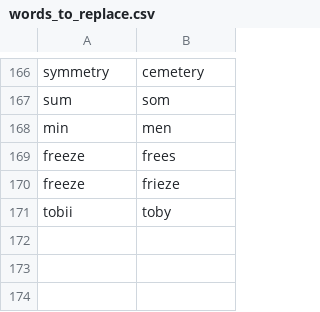
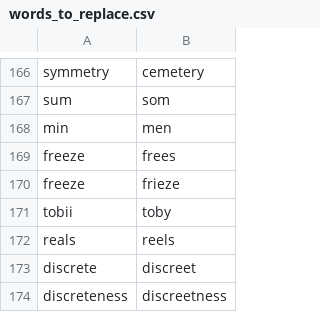
Before and after one commit to tpensyl/knausj_talon, a CSV file: settings/words_to_replace.csv, drawn as a sheet; only a part is shown, gaps mark what is left out.

```diff
--- a/settings/words_to_replace.csv
+++ b/settings/words_to_replace.csv
@@ -171 +171,4 @@ freeze,frieze
 tobii,toby
+reals,reels
+discrete,discreet
+discreteness,discreetness
```
Also changed, not shown: core/homophones/homophones.csv, 16 other files.
